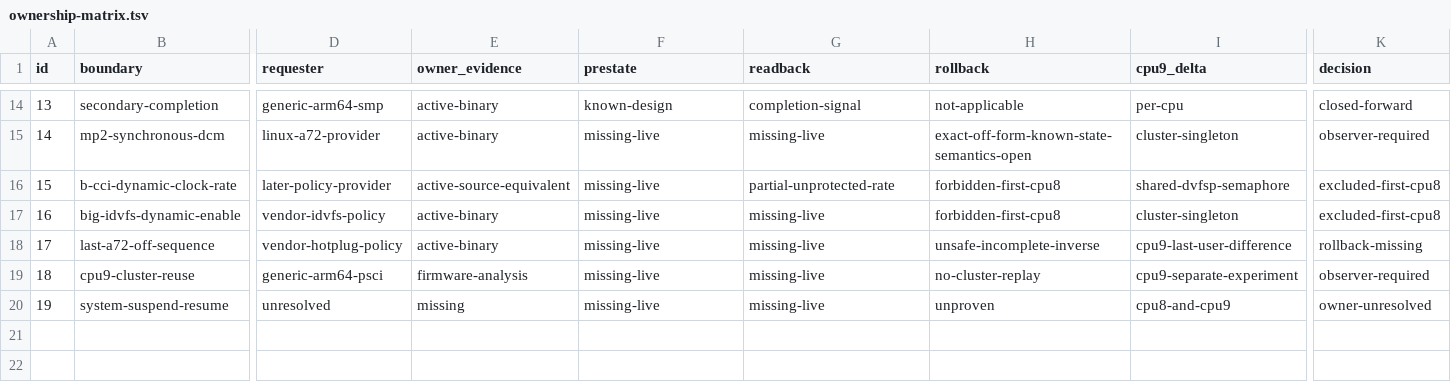
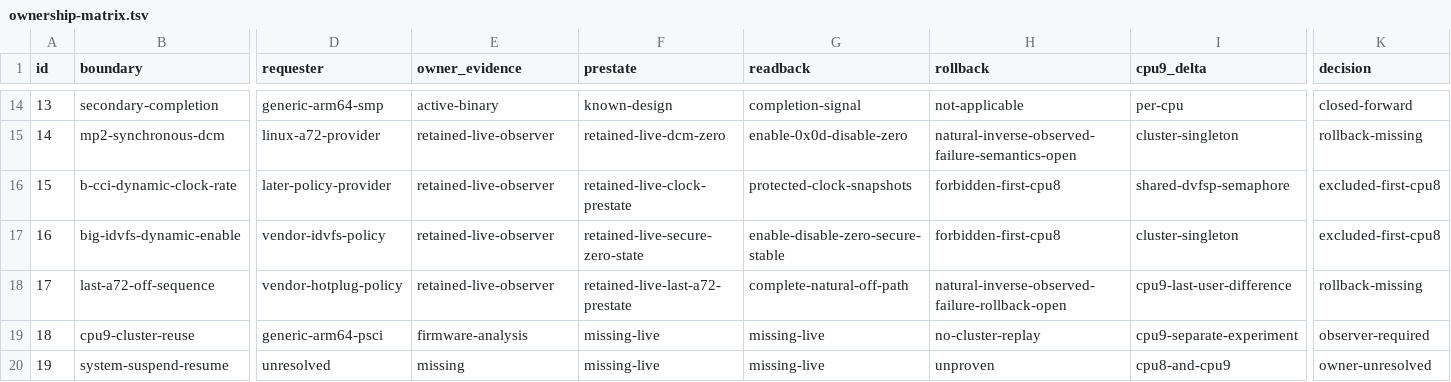
Before and after one commit to ixoo/gemini-pda-mainline, a TSV file: experiments/2026-08-02-a72-ownership-rollback-audit/results/ownership-matrix.tsv, drawn as a sheet; only a part is shown, gaps mark what is left out; the diff covers the shown part only; the diff names each change by its address in the sheet, - before the commit and + after, or states it on an @@ line.

Commit message:
experiments: record observer runtime evidence

```diff
--- a/experiments/2026-08-02-a72-ownership-rollback-audit/results/ownership-matrix.tsv
+++ b/experiments/2026-08-02-a72-ownership-rollback-audit/results/ownership-matrix.tsv
-E15 (owner_evidence): active-binary
+E15 (owner_evidence): retained-live-observer
-F15 (prestate): missing-live
+F15 (prestate): retained-live-dcm-zero
-G15 (readback): missing-live
+G15 (readback): enable-0x0d-disable-zero
-H15 (rollback): exact-off-form-known-state-semantics-open
+H15 (rollback): natural-inverse-observed-failure-semantics-open
-K15 (decision): observer-required
+K15 (decision): rollback-missing
-E16 (owner_evidence): active-source-equivalent
+E16 (owner_evidence): retained-live-observer
-F16 (prestate): missing-live
+F16 (prestate): retained-live-clock-prestate
-G16 (readback): partial-unprotected-rate
+G16 (readback): protected-clock-snapshots
-E17:E18 (owner_evidence): active-binary
+E17:E18 (owner_evidence): retained-live-observer
-F17 (prestate): missing-live
+F17 (prestate): retained-live-secure-zero-state
-G17 (readback): missing-live
+G17 (readback): enable-disable-zero-secure-stable
-F18 (prestate): missing-live
+F18 (prestate): retained-live-last-a72-prestate
-G18 (readback): missing-live
+G18 (readback): complete-natural-off-path
-H18 (rollback): unsafe-incomplete-inverse
+H18 (rollback): natural-inverse-observed-failure-rollback-open
```
Also changed, not shown: 44 edited cells elsewhere in this file, 10 other files.
